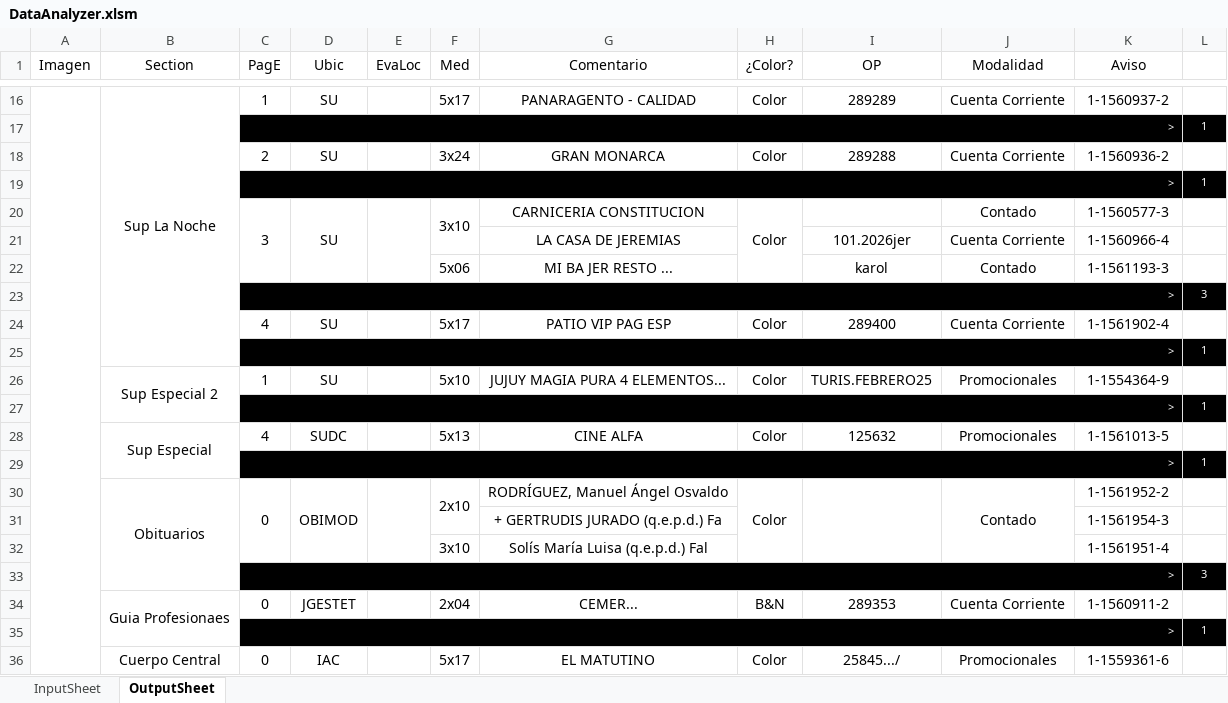
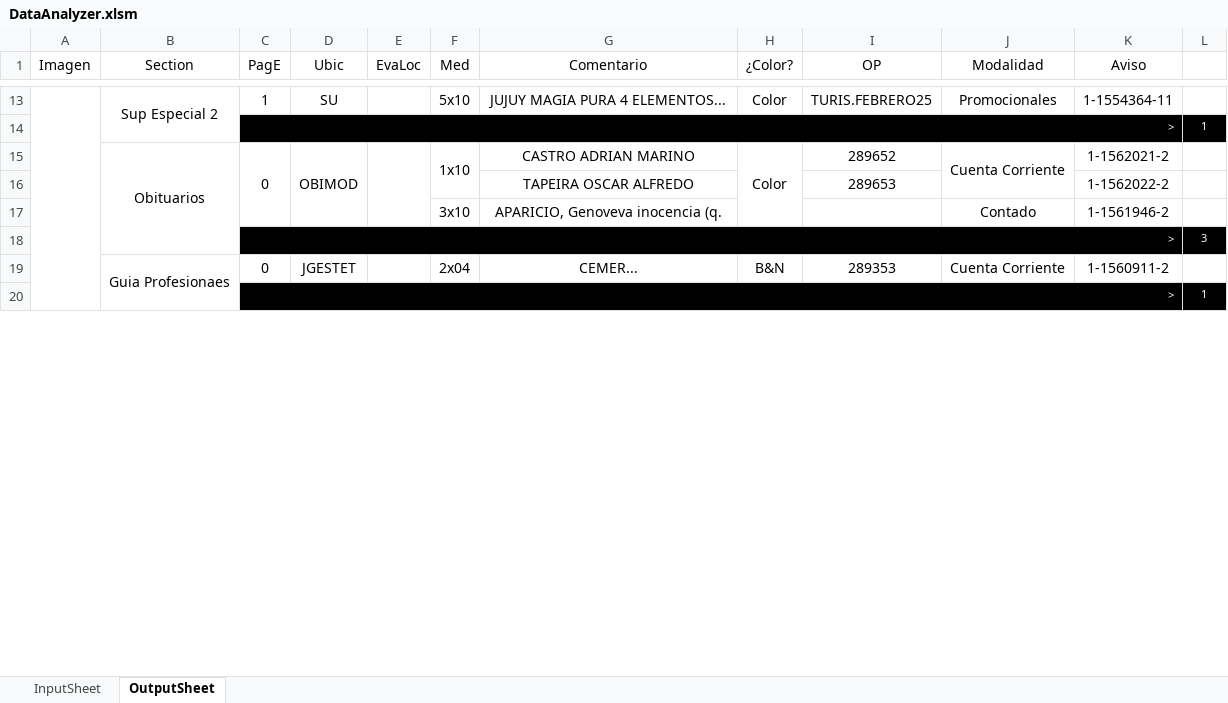
Before and after one commit to zherar7ordoya/xMSO-Excel, an Excel workbook: DataAnalyzer.xlsm, sheet OutputSheet, drawn as a sheet; only a part is shown, gaps mark what is left out; values as stored, in another font and other column widths than the file's, no borders; conditional formats not drawn; removed rows and columns are numbered as before the commit, all else as after; the diff covers the shown part only; the diff names each change by its address in the sheet, - before the commit and + after, or states it on an @@ line.

```diff
--- a/DataAnalyzer.xlsm (sheet OutputSheet)
+++ b/DataAnalyzer.xlsm (sheet OutputSheet)
-B13 (Section): Sup La Noche
+B13 (Section): Sup Especial 2
-F13 (Med): 5x17
+F13 (Med): 5x10
-G13 (Comentario): PANARAGENTO - CALIDAD
+G13 (Comentario): JUJUY MAGIA PURA 4 ELEMENTOS...
-I13 (OP): 289289
+I13 (OP): TURIS.FEBRERO25
-J13 (Modalidad): Cuenta Corriente
+J13 (Modalidad): Promocionales
-K13 (Aviso): 1-1560937-2
+K13 (Aviso): 1-1554364-11
-row 18:  |  | 2 | SU |  | 3x24 | GRAN MONARCA | Color | 289288 | Cuenta Corriente | 1-1560936-2 | 1
@@ row 19 moved to row 42: > @@
-row 20:  |  | 3 | SU |  | 3x10 | CARNICERIA CONSTITUCION | Color |  | Contado | 1-1560577-3 | 1
-row 21:  |  |  |  |  |  | LA CASA DE JEREMIAS |  | 101.2026jer | Cuenta Corriente | 1-1560966-4 | 1
-row 22:  |  |  |  |  | 5x06 | MI BA JER RESTO ... |  | karol | Contado | 1-1561193-3 | 1
-row 23:  |  | > |  |  |  |  |  |  |  |  | 3
-row 24:  |  | 4 | SU |  | 5x17 | PATIO VIP PAG ESP | Color | 289400 | Cuenta Corriente | 1-1561902-4 | 1
-row 25:  |  | > |  |  |  |  |  |  |  |  | 1
-row 26:  | Sup Especial 2 | 1 | SU |  | 5x10 | JUJUY MAGIA PURA 4 ELEMENTOS... | Color | TURIS.FEBRERO25 | Promocionales | 1-1554364-9 | 1
-row 27:  |  | > |  |  |  |  |  |  |  |  | 1
-row 28:  | Sup Especial | 4 | SUDC |  | 5x13 | CINE ALFA | Color | 125632 | Promocionales | 1-1561013-5 | 1
-row 29:  |  | > |  |  |  |  |  |  |  |  | 1
-F15 (Med): 2x10
+F15 (Med): 1x10
-G15 (Comentario): RODRÍGUEZ, Manuel Ángel Osvaldo
+G15 (Comentario): CASTRO ADRIAN MARINO
-I15 (OP): (empty)
+I15 (OP): 289652
-I30:I32 merged
-J15 (Modalidad): Contado
+J15 (Modalidad): Cuenta Corriente
-J30:J32 merged
+J15:J16 merged
-K15 (Aviso): 1-1561952-2
+K15 (Aviso): 1-1562021-2
-row 31:  |  |  |  |  |  | + GERTRUDIS JURADO (q.e.p.d.) Fa |  |  |  | 1-1561954-3 | 1
+row 16:  |  |  |  |  |  | TAPEIRA OSCAR ALFREDO |  | 289653 |  | 1-1562022-2 | 1
-G17 (Comentario): Solís María Luisa (q.e.p.d.) Fal
+G17 (Comentario): APARICIO, Genoveva inocencia (q.
-J17 (Modalidad): (empty)
+J17 (Modalidad): Contado
-K17 (Aviso): 1-1561951-4
+K17 (Aviso): 1-1561946-2
-row 36:  | Cuerpo Central | 0 | IAC |  | 5x17 | EL MATUTINO | Color | 25845.../ | Promocionales | 1-1559361-6 | 1
```
Also changed, not shown: 13 added rows, 24 removed rows, 4 moved rows, 28 edited cells and merged cells elsewhere in this sheet, hidden cells.
